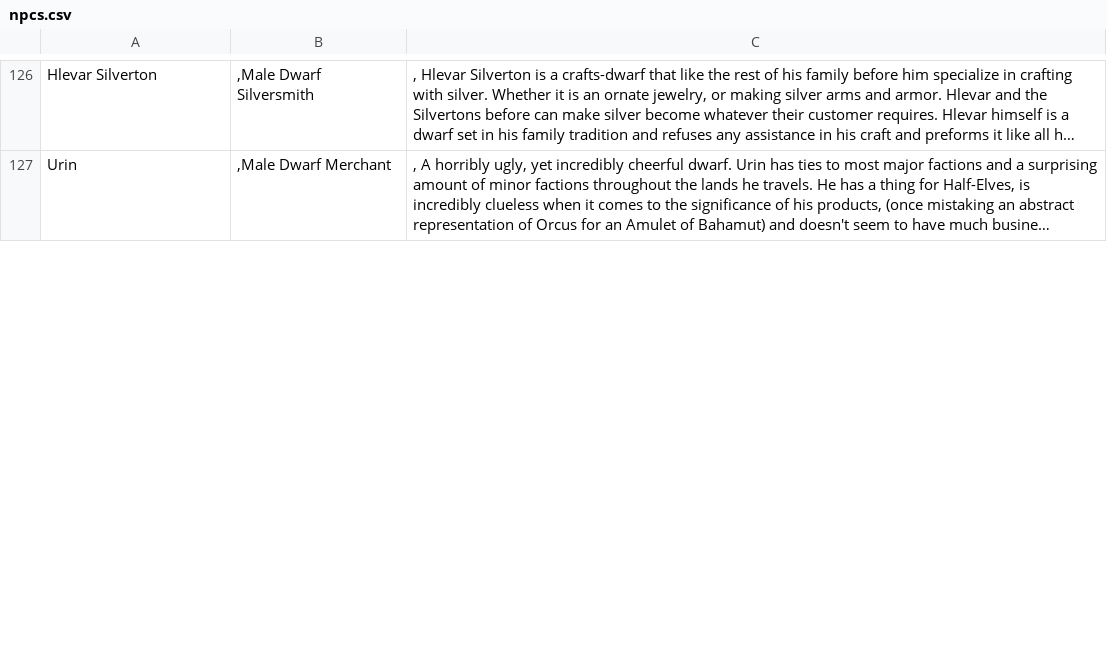
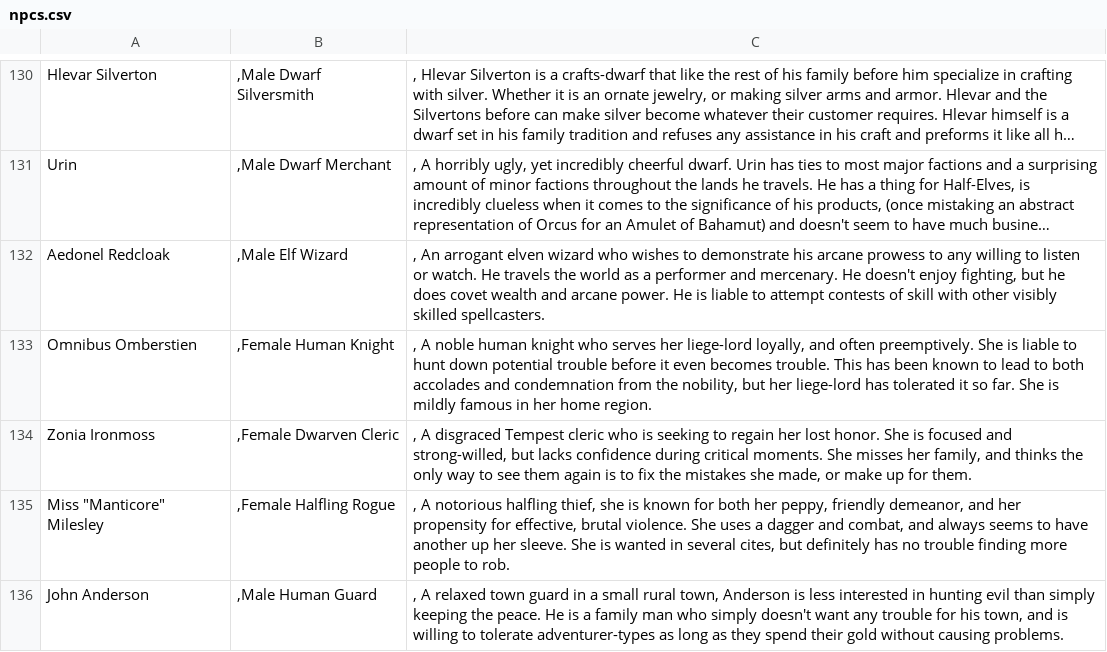
Before and after one commit to AnEmortalKid/reddit-parser, a CSV file: src/main/resources/npcs.csv, drawn as a sheet; only a part is shown, gaps mark what is left out; long unchanged cells end in …; the diff covers the shown part only; the diff names each change by its address in the sheet, - before the commit and + after, or states it on an @@ line.

```diff
--- a/src/main/resources/npcs.csv
+++ b/src/main/resources/npcs.csv
+row 132: Aedonel Redcloak | ,Male Elf Wizard | , An arrogant elven wizard who wishes to demonstrate his arcane prowess to any willing to listen or watch. He travels the world as a performer and mercenary. He doesn't enjoy fighting, but he does covet wealth and arcane power. He is liable to attempt contests of skill with other visibly skilled spellcasters.
+row 133: Omnibus Omberstien | ,Female Human Knight | , A noble human knight who serves her liege-lord loyally, and often preemptively. She is liable to hunt down potential trouble before it even becomes trouble. This has been known to lead to both accolades and condemnation from the nobility, but her liege-lord has tolerated it so far. She is mildly famous in her home region.
+row 134: Zonia Ironmoss | ,Female Dwarven Cleric | , A disgraced Tempest cleric who is seeking to regain her lost honor. She is focused and strong-willed, but lacks confidence during critical moments. She misses her family, and thinks the only way to see them again is to fix the mistakes she made, or make up for them.
+row 135: Miss "Manticore" Milesley | ,Female Halfling Rogue | , A notorious halfling thief, she is known for both her peppy, friendly demeanor, and her propensity for effective, brutal violence. She uses a dagger and combat, and always seems to have another up her sleeve. She is wanted in several cites, but definitely has no trouble finding more people to rob.
+row 136: John Anderson | ,Male Human Guard | , A relaxed town guard in a small rural town, Anderson is less interested in hunting evil than simply keeping the peace. He is a family man who simply doesn't want any trouble for his town, and is willing to tolerate adventurer-types as long as they spend their gold without causing problems.
```
Also changed, not shown: 29 added rows, 2 moved rows and 5 edited cells elsewhere in this file, 5 other files.
